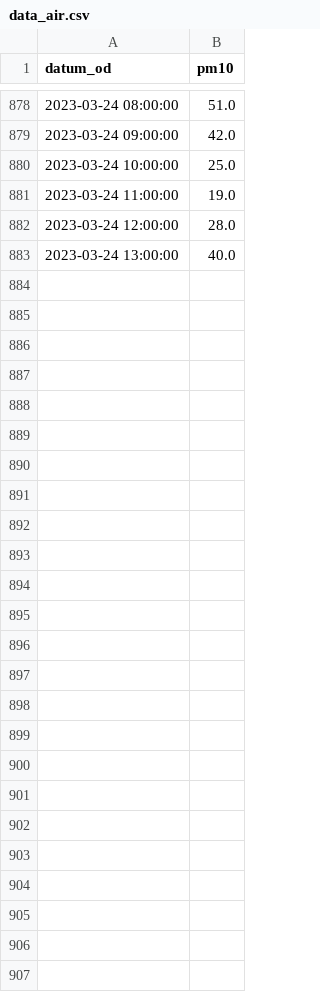
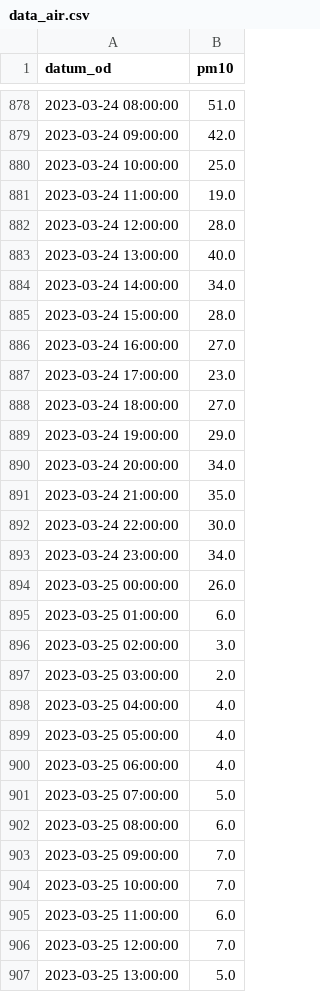
Before and after one commit to anagasperin/IIS, a CSV file: data/preprocessed/data_air.csv, drawn as a sheet; only a part is shown, gaps mark what is left out; the diff covers the shown part only.

Commit message:
Github Actions Bot Commit data

```diff
--- a/data/preprocessed/data_air.csv
+++ b/data/preprocessed/data_air.csv
@@ -883 +883,25 @@ datum_od,pm10
 2023-03-24 13:00:00,40.0
+2023-03-24 14:00:00,34.0
+2023-03-24 15:00:00,28.0
+2023-03-24 16:00:00,27.0
+2023-03-24 17:00:00,23.0
+2023-03-24 18:00:00,27.0
+2023-03-24 19:00:00,29.0
+2023-03-24 20:00:00,34.0
+2023-03-24 21:00:00,35.0
+2023-03-24 22:00:00,30.0
+2023-03-24 23:00:00,34.0
+2023-03-25 00:00:00,26.0
+2023-03-25 01:00:00,6.0
+2023-03-25 02:00:00,3.0
+2023-03-25 03:00:00,2.0
+2023-03-25 04:00:00,4.0
+2023-03-25 05:00:00,4.0
+2023-03-25 06:00:00,4.0
+2023-03-25 07:00:00,5.0
+2023-03-25 08:00:00,6.0
+2023-03-25 09:00:00,7.0
+2023-03-25 10:00:00,7.0
+2023-03-25 11:00:00,6.0
+2023-03-25 12:00:00,7.0
+2023-03-25 13:00:00,5.0
```
Also changed, not shown: 21 edited cells elsewhere in this file.
